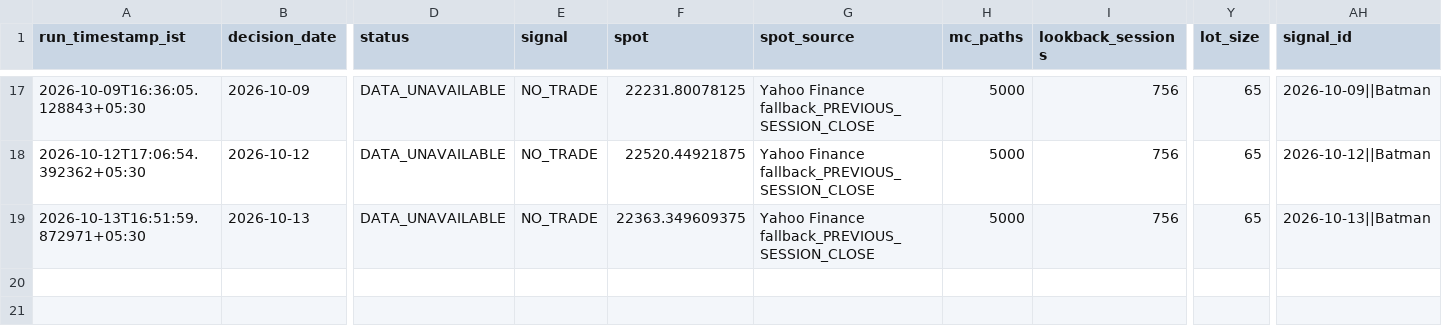
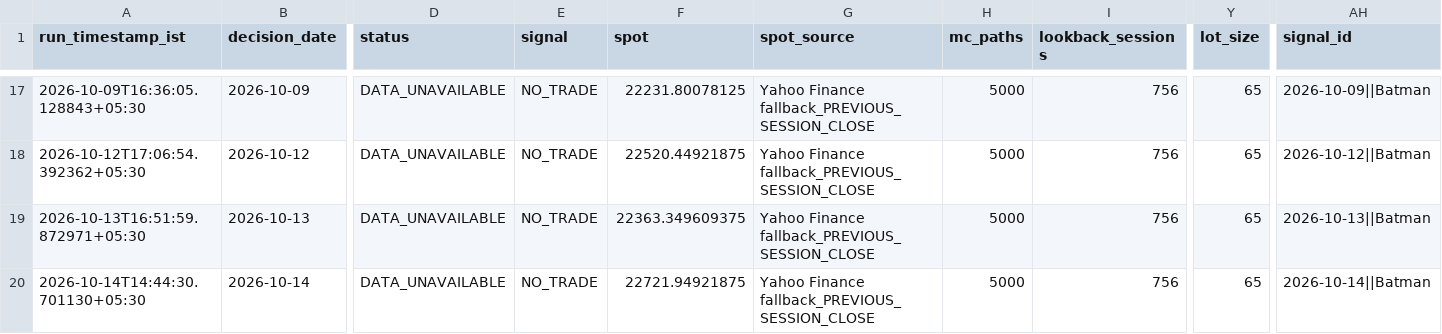
Before and after one commit to vishnuvcr/Nifty, a CSV file: paper_trading/batman_signals.csv, drawn as a sheet; only a part is shown, gaps mark what is left out; rows hold the shown columns only; the diff names each change by its address in the sheet, - before the commit and + after, or states it on an @@ line.

```diff
--- a/paper_trading/batman_signals.csv
+++ b/paper_trading/batman_signals.csv
+row 20: 2026-10-14T14:44:30.701130+05:30 | 2026-10-14 | DATA_UNAVAILABLE | NO_TRADE | 22721.94921875 | Yahoo Finance fallback_PREVIOUS_SESSION_CLOSE | 5000 | 756 | 65 | 2026-10-14||Batman
```
Also changed, not shown: paper_trading/adaptive_feature_history.csv, site/batman/data/batman_signals.csv, 4 other files.
